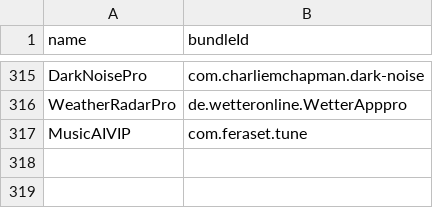
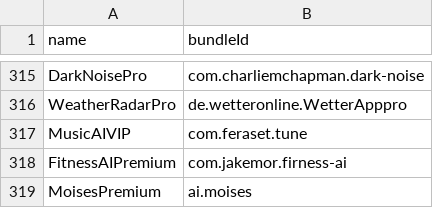
Before and after one commit to Neoncat-OG/TrollStore-IPAs, a CSV file: bundleId.csv, drawn as a sheet; only a part is shown, gaps mark what is left out.

```diff
--- a/bundleId.csv
+++ b/bundleId.csv
@@ -317 +317,3 @@ WeatherRadarPro,de.wetteronline.WetterApppro
 MusicAIVIP,com.feraset.tune
+FitnessAIPremium,com.jakemor.firness-ai
+MoisesPremium,ai.moises
```
Also changed, not shown: 4 other files.
